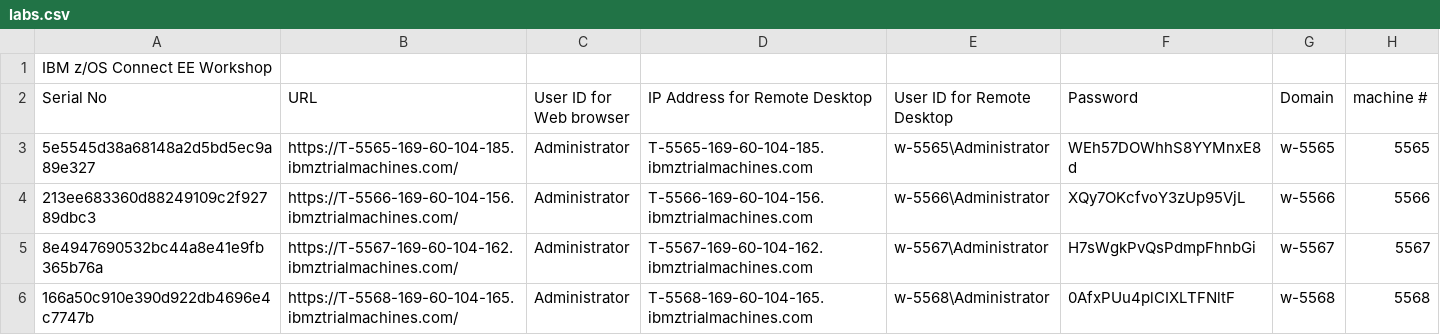
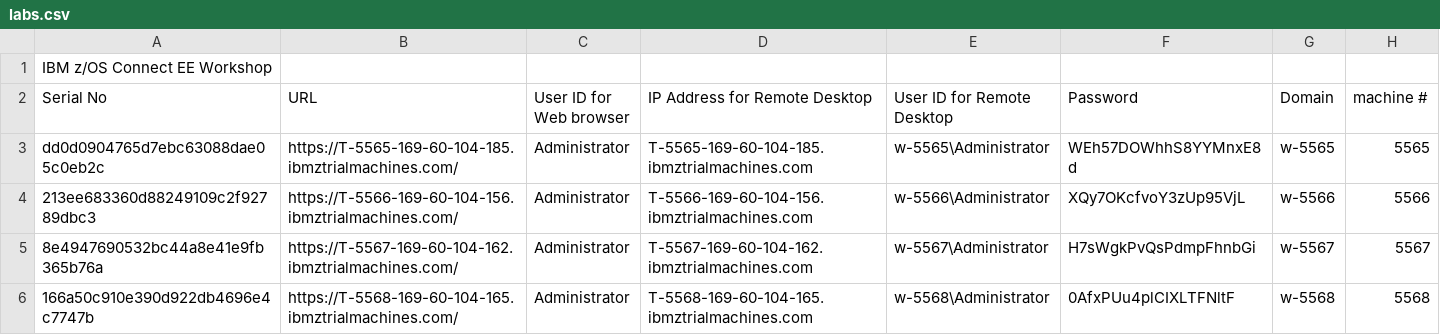
Before and after one commit to ZCONNEE-LAB/Netcracker, a CSV file: labs.csv, drawn as a sheet; only a part is shown.

Commit message:
Add files via upload

```diff
--- a/labs.csv
+++ b/labs.csv
@@ -2,3 +2,3 @@ IBM z/OS Connect EE Workshop,,,,,,,
 Serial No,URL,User ID for Web browser,IP Address for Remote Desktop,User ID for Remote Desktop,Password,Domain,machine #
-5e5545d38a68148a2d5bd5ec9a89e327,https://T-5565-169-60-104-185.ibmztrialmachines.com/,Administrator,T-5565-169-60-104-185.ibmztrialmachines.com,w-5565\Administrator,WEh57DOWhhS8YYMnxE8d,w-5565,5565
+dd0d0904765d7ebc63088dae05c0eb2c,https://T-5565-169-60-104-185.ibmztrialmachines.com/,Administrator,T-5565-169-60-104-185.ibmztrialmachines.com,w-5565\Administrator,WEh57DOWhhS8YYMnxE8d,w-5565,5565
 213ee683360d88249109c2f92789dbc3,https://T-5566-169-60-104-156.ibmztrialmachines.com/,Administrator,T-5566-169-60-104-156.ibmztrialmachines.com,w-5566\Administrator,XQy7OKcfvoY3zUp95VjL,w-5566,5566
```
